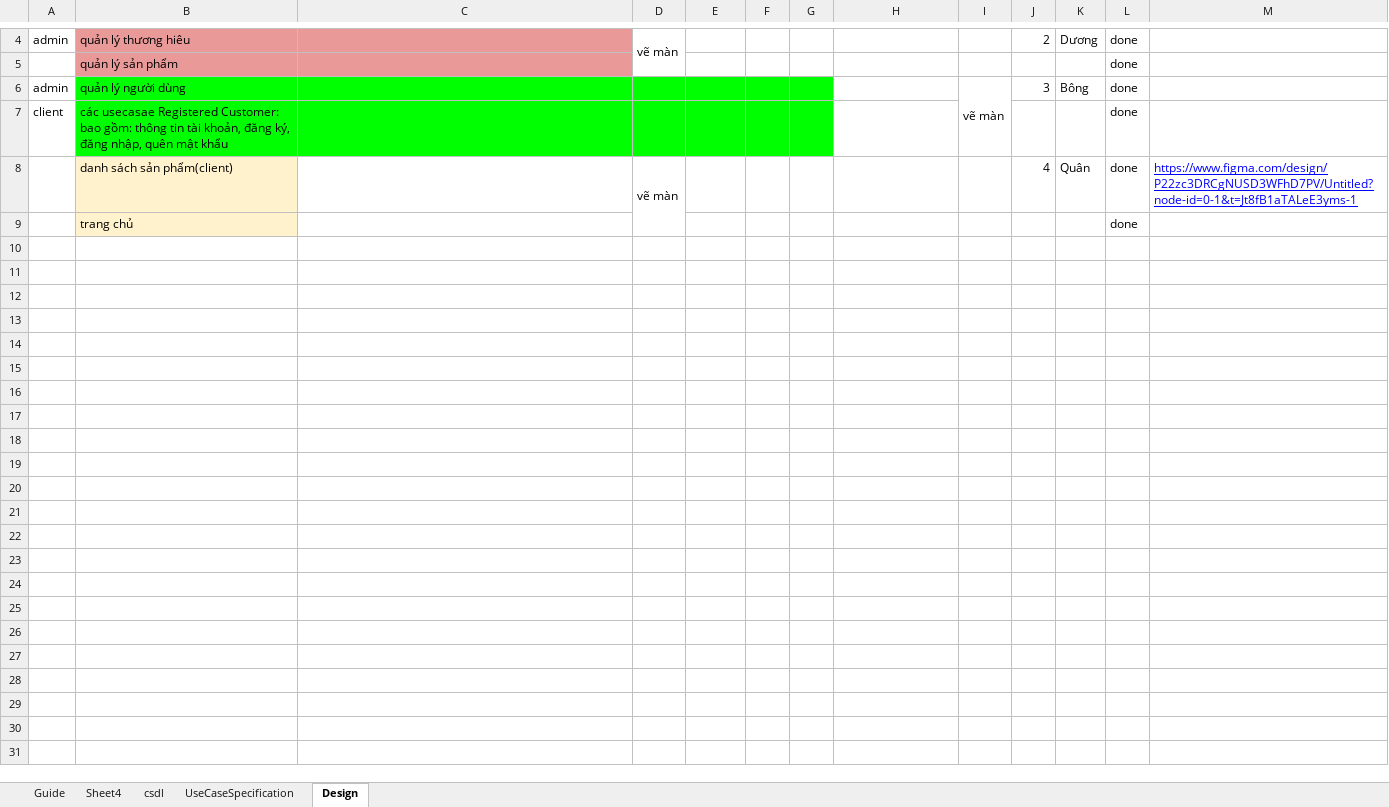
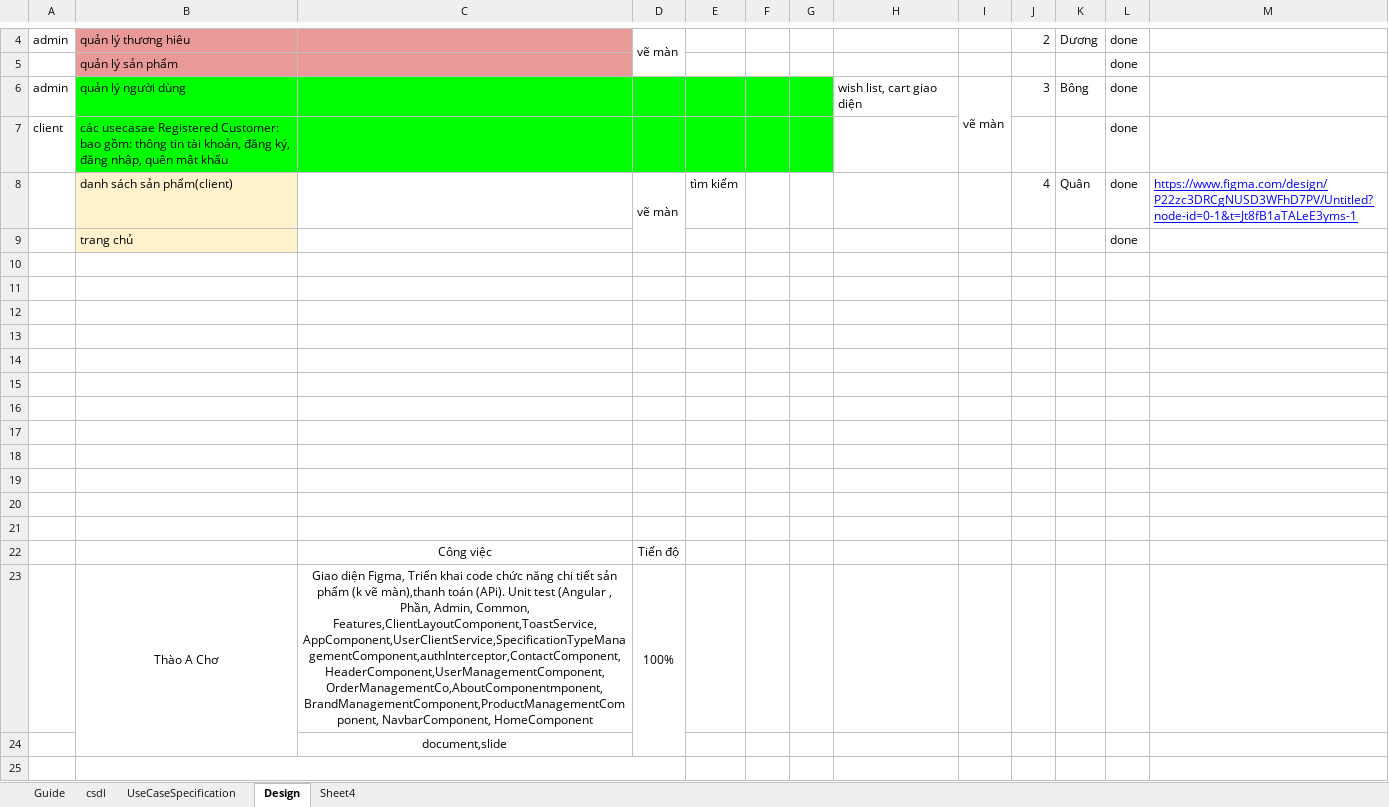
Before and after one commit to QuanDuongIT/HN24_CPL.V_.NET_07_MobilePhoneSalesManagement, an Excel workbook: Document/HV_QnA_Document.xlsx, sheet Design, drawn as a sheet; only a part is shown, gaps mark what is left out; values as stored, in another font and other column widths than the file's, no borders; charts and pictures not drawn; the diff covers the shown part only; the diff names each change by its address in the sheet, - before the commit and + after, or states it on an @@ line.

Commit message:
update document

```diff
--- a/Document/HV_QnA_Document.xlsx (sheet Design)
+++ b/Document/HV_QnA_Document.xlsx (sheet Design)
@@ sheet tab order changed: Guide | csdl | UseCaseSpecification | Design | Sheet4 @@
-H6: (empty)
+H6: wish list, cart giao diện
-E8: (empty)
+E8: tìm kiếm
+row 10: (empty)
+row 11: (empty)
+row 12: (empty)
+row 13: (empty)
+row 14: (empty)
+row 15: (empty)
+row 16: (empty)
+row 17: (empty)
+row 18: (empty)
+row 19: (empty)
+row 20: (empty)
+row 21: (empty)
+row 22:  |  | Công việc | Tiến độ
+row 23:  | Thào A Chơ | Giao diện Figma, Triển khai code chức năng chi tiết sản phẩm (k vẽ màn),thanh toán (APi). Unit test (Angular , Phần, Admin, Common, Features,ClientLayoutComponent,ToastService,AppComponent,UserClientService,SpecificationTypeManagementComponent,authInterceptor,ContactComponent,HeaderComponent,UserManagementComponent,OrderManagementCo,AboutComponentmponent,BrandManagementComponent,ProductManagementComponent, NavbarComponent, HomeComponent | 100%
+row 24:  |  | document,slide
+row 25: (empty)
```
Also changed, not shown: 15 added rows elsewhere in this sheet, sheet csdl, 9 other files.
